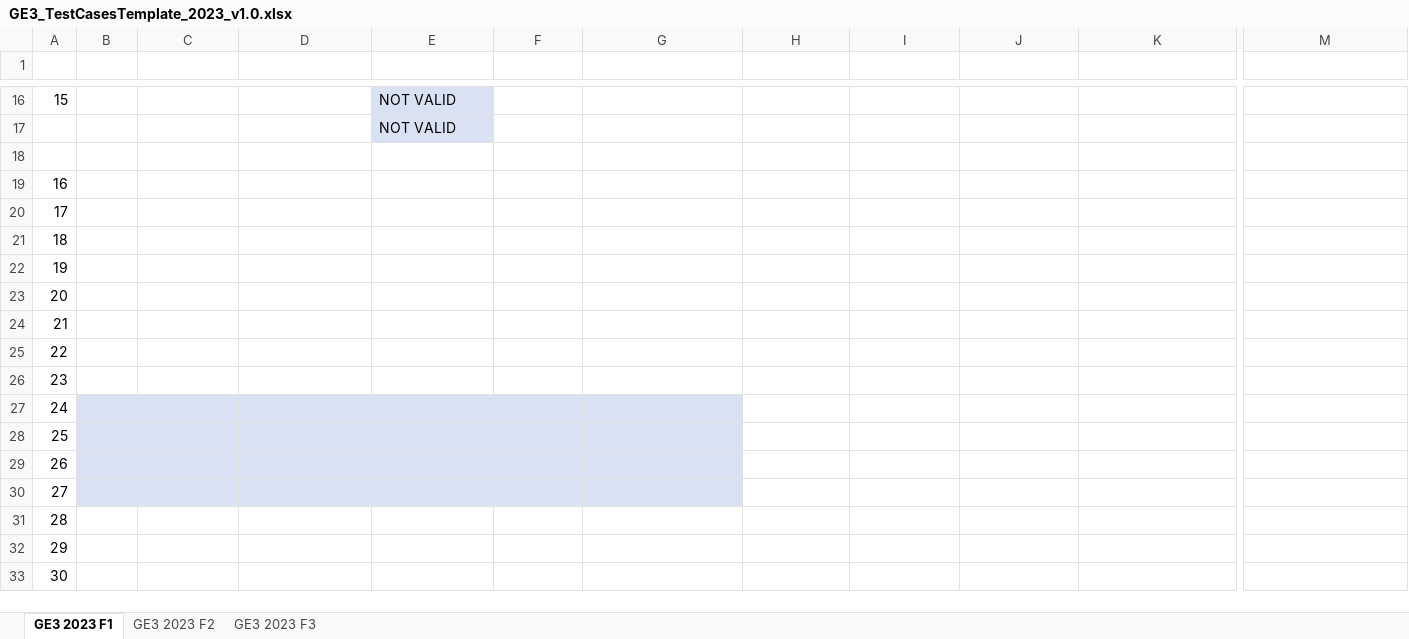
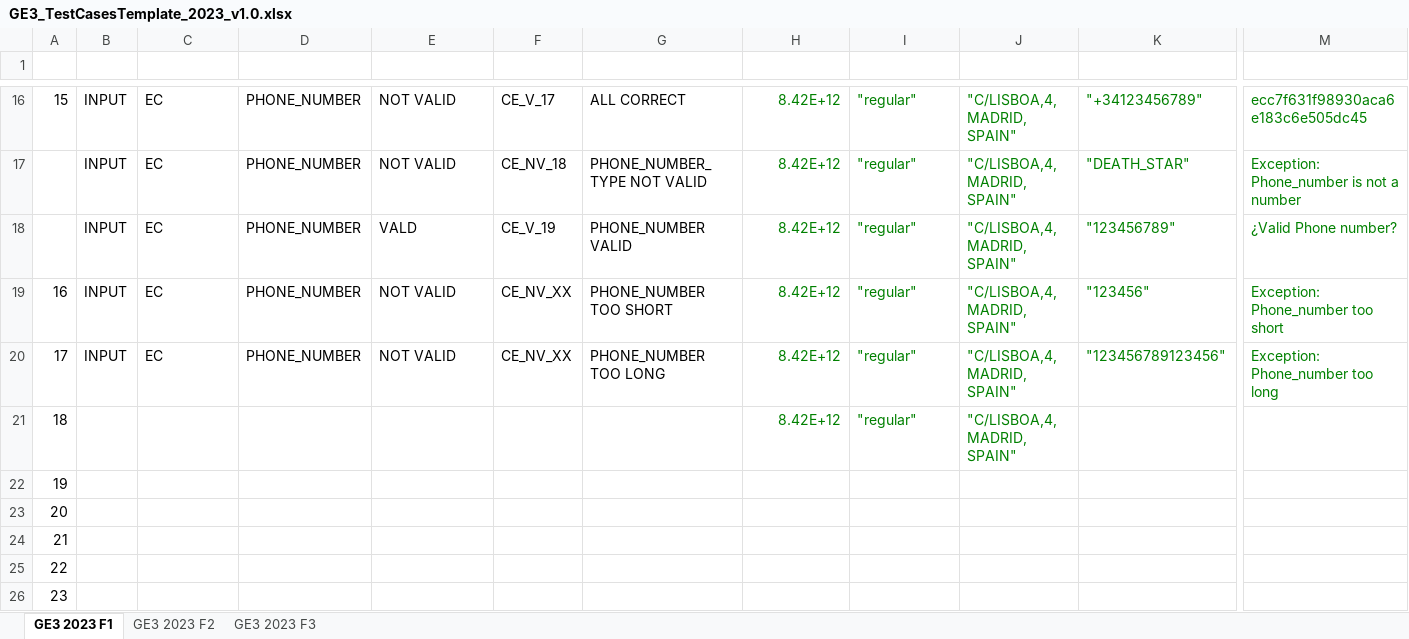
Before and after one commit to 100472175/G89.2023.T20.EG3, an Excel workbook: GE3_TestCasesTemplate_2023_v1.0.xlsx, sheet GE3 2023 F1, drawn as a sheet; only a part is shown, gaps mark what is left out; the shorter side is filled out with more unchanged rows; values as stored, in another font and other column widths than the file's, no borders; table styles not drawn; removed rows and columns are numbered as before the commit, all else as after; rows hold the shown columns only; the diff covers the shown part only; the diff names each change by its address in the sheet, - before the commit and + after, or states it on an @@ line.

Commit message:
Added test cases for Phone Number

```diff
--- a/GE3_TestCasesTemplate_2023_v1.0.xlsx (sheet GE3 2023 F1)
+++ b/GE3_TestCasesTemplate_2023_v1.0.xlsx (sheet GE3 2023 F1)
-B16 (I/O): (empty)
+B16 (I/O): INPUT
-C16 (TECHNIQUE): (empty)
+C16 (TECHNIQUE): EC
-D16 (FIELD): (empty)
+D16 (FIELD): PHONE_NUMBER
-E16 fill: #D9E2F3
+E16 fill: none
-F16 (ID TEST): (empty)
+F16 (ID TEST): CE_V_17
-G16 (DESCRIPTION): (empty)
+G16 (DESCRIPTION): ALL CORRECT
-H16 (PRODUCT_ID): (empty)
+H16 (PRODUCT_ID): 8.42E+12
-I16 (ORDER_TYPE): (empty)
+I16 (ORDER_TYPE): "regular"
-J16 (ADDRESS): (empty)
+J16 (ADDRESS): "C/LISBOA,4, MADRID, SPAIN"
-K16 (PHONE_NUMBER): (empty)
+K16 (PHONE_NUMBER): "+34123456789"
-M16 (RESULT): (empty)
+M16 (RESULT): ecc7f631f98930aca6e183c6e505dc45
-row 17:  |  |  |  | NOT VALID
-row 17: (empty)
+row 17:  | INPUT | EC | PHONE_NUMBER | NOT VALID | CE_NV_18 | PHONE_NUMBER_TYPE NOT VALID | 8.42E+12 | "regular" | "C/LISBOA,4, MADRID, SPAIN" | "DEATH_STAR" | Exception: Phone_number is not a number
+row 18:  | INPUT | EC | PHONE_NUMBER | VALD | CE_V_19 | PHONE_NUMBER VALID | 8.42E+12 | "regular" | "C/LISBOA,4, MADRID, SPAIN" | "123456789" | ¿Valid Phone number?
-B19:B20 (I/O): (empty)
+B19:B20 (I/O): INPUT
-C19:C20 (TECHNIQUE): (empty)
+C19:C20 (TECHNIQUE): EC
-D19:D20 (FIELD): (empty)
+D19:D20 (FIELD): PHONE_NUMBER
-E19:E20 (VALID/INVALID): (empty)
+E19:E20 (VALID/INVALID): NOT VALID
-F19:F20 (ID TEST): (empty)
+F19:F20 (ID TEST): CE_NV_XX
-G19 (DESCRIPTION): (empty)
+G19 (DESCRIPTION): PHONE_NUMBER TOO SHORT
-H19:H21 (PRODUCT_ID): (empty)
+H19:H21 (PRODUCT_ID): 8.42E+12
-I19:I21 (ORDER_TYPE): (empty)
+I19:I21 (ORDER_TYPE): "regular"
-J19:J21 (ADDRESS): (empty)
+J19:J21 (ADDRESS): "C/LISBOA,4, MADRID, SPAIN"
-K19 (PHONE_NUMBER): (empty)
+K19 (PHONE_NUMBER): "123456"
-M19 (RESULT): (empty)
+M19 (RESULT): Exception: Phone_number too short
-G20 (DESCRIPTION): (empty)
+G20 (DESCRIPTION): PHONE_NUMBER TOO LONG
-K20 (PHONE_NUMBER): (empty)
+K20 (PHONE_NUMBER): "123456789123456"
-M20 (RESULT): (empty)
+M20 (RESULT): Exception: Phone_number too long
```
Also changed, not shown: 27 edited cells and cell formats elsewhere in this sheet.
